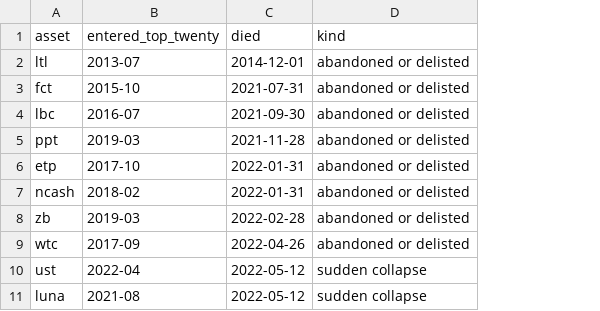
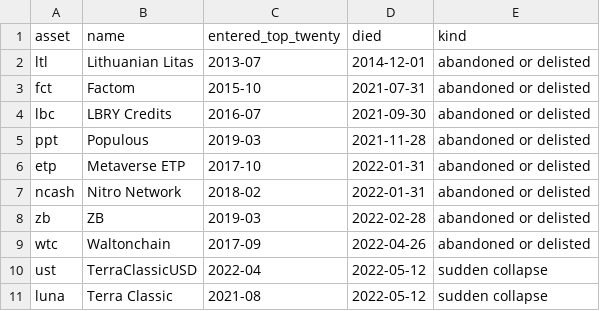
Before and after one commit to apapadogiannis/crypto-observatory, a CSV file: api/census_deaths.csv, drawn as a sheet; only a part is shown; the diff names each change by its address in the sheet, - before the commit and + after, or states it on an @@ line.

Commit message:
Compound delivered return by period, asset names in the census list, data.json in the repository (v1.2.0)
periods.csv and data.json gain delivered_compound; census_deaths.csv gains the asset's name;
api/data.json is the same file the page serves. No existing figure changed.

```diff
--- a/api/census_deaths.csv
+++ b/api/census_deaths.csv
+column B (name), rows 2-11: Lithuanian Litas | Factom | LBRY Credits | Populous | Metaverse ETP | Nitro Network | ZB | Waltonchain | TerraClassicUSD | Terra Classic
```
Also changed, not shown: api/periods.csv, 12 other files.
